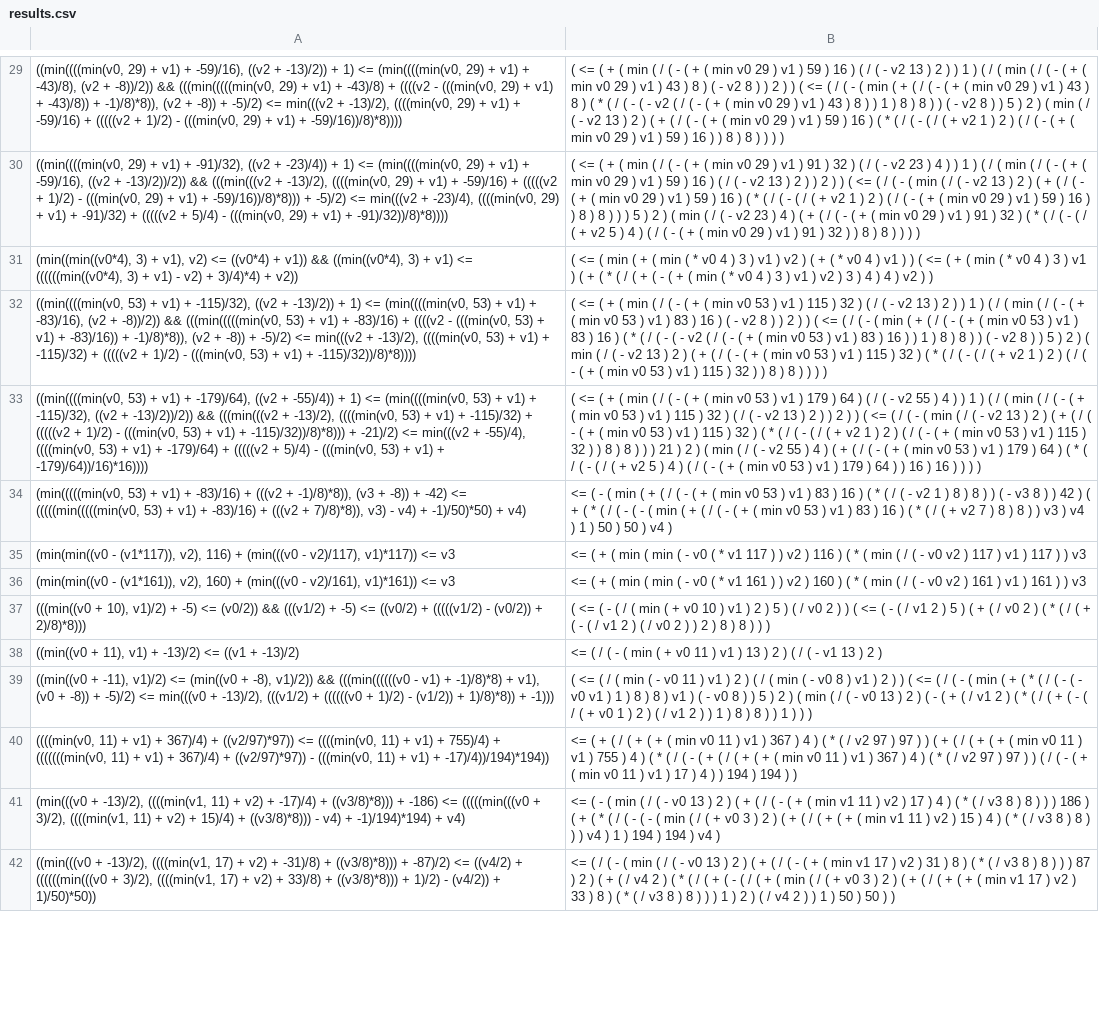
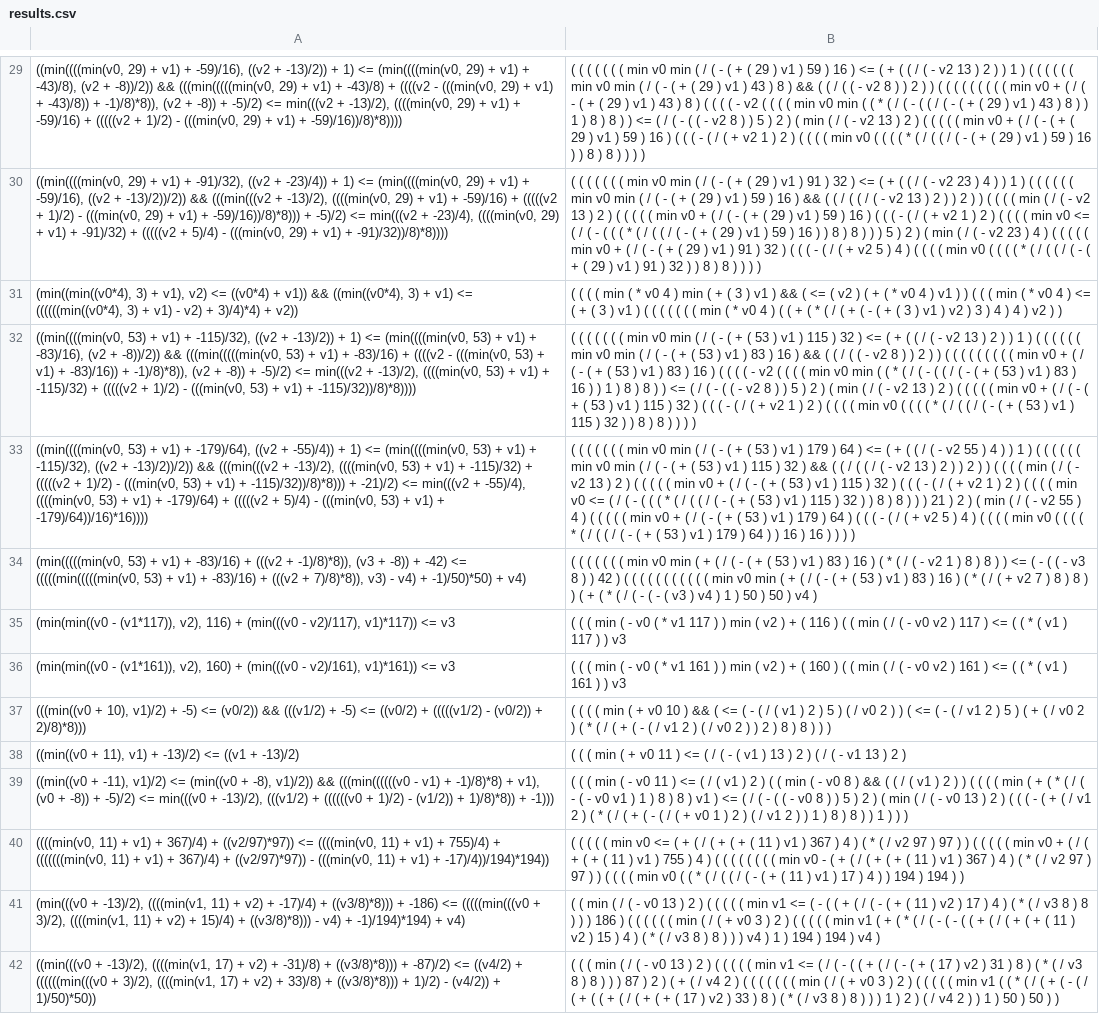
Before and after one commit to caviar-trs/caviar, a CSV file: utils/infix-to-prefix/results.csv, drawn as a sheet; only a part is shown, gaps mark what is left out; the diff covers the shown part only; the diff names each change by its address in the sheet, - before the commit and + after, or states it on an @@ line.

```diff
--- a/utils/infix-to-prefix/results.csv
+++ b/utils/infix-to-prefix/results.csv
-B29: ( <= ( + ( min ( / ( - ( + ( min v0 29 ) v1 ) 59 ) 16 ) ( / ( - v2 13 ) 2 ) ) 1 ) ( / ( min ( / ( - ( + ( min v0 29 ) v1 ) 43 ) 8 ) ( - v2 8 ) ) 2 ) ) ( <= ( / ( - ( min ( + ( / ( - ( + ( min v0 29 ) v1 ) 43 ) 8 ) ( * ( / ( - ( - v2 ( / ( - ( + ( min v0 29 ) v1 ) 43 ) 8 ) ) 1 ) 8 ) 8 ) ) ( - v2 8 ) ) 5 ) 2 ) ( min ( / ( - v2 13 ) 2 ) ( + ( / ( - ( + ( min v0 29 ) v1 ) 59 ) 16 ) ( * ( / ( - ( / ( + v2 1 ) 2 ) ( / ( - ( + ( min v0 29 ) v1 )…
+B29: ( ( ( ( ( ( ( min v0 min ( / ( - ( + ( 29 ) v1 ) 59 ) 16 ) <= ( + ( ( / ( - v2 13 ) 2 ) ) 1 ) ( ( ( ( ( ( min v0 min ( / ( - ( + ( 29 ) v1 ) 43 ) 8 ) && ( ( / ( ( - v2 8 ) ) 2 ) ) ( ( ( ( ( ( ( ( ( min v0 + ( / ( - ( + ( 29 ) v1 ) 43 ) 8 ) ( ( ( ( - v2 ( ( ( ( min v0 min ( ( * ( / ( - ( ( / ( - ( + ( 29 ) v1 ) 43 ) 8 ) ) 1 ) 8 ) 8 ) ) <= ( / ( - ( ( - v2 8 ) ) 5 ) 2 ) ( min ( / ( - v2 13 ) 2 ) ( ( ( ( ( min v0 + ( / ( - ( + ( 29 ) v1 ) 59 ) 16 ) ( ( ( - ( / ( + v2 1 ) 2 ) ( ( ( ( min v0 ( ( ( ( * ( / ( ( / ( - ( + ( 29 ) v1 )…
-B30: ( <= ( + ( min ( / ( - ( + ( min v0 29 ) v1 ) 91 ) 32 ) ( / ( - v2 23 ) 4 ) ) 1 ) ( / ( min ( / ( - ( + ( min v0 29 ) v1 ) 59 ) 16 ) ( / ( - v2 13 ) 2 ) ) 2 ) ) ( <= ( / ( - ( min ( / ( - v2 13 ) 2 ) ( + ( / ( - ( + ( min v0 29 ) v1 ) 59 ) 16 ) ( * ( / ( - ( / ( + v2 1 ) 2 ) ( / ( - ( + ( min v0 29 ) v1 ) 59 ) 16 ) ) 8 ) 8 ) ) ) 5 ) 2 ) ( min ( / ( - v2 23 ) 4 ) ( + ( / ( - ( + ( min v0 29 ) v1 ) 91 ) 32 ) ( * ( / ( - ( / ( + v2 5 ) 4 ) ( / ( - ( + ( min v0 29 ) v1 )…
+B30: ( ( ( ( ( ( ( min v0 min ( / ( - ( + ( 29 ) v1 ) 91 ) 32 ) <= ( + ( ( / ( - v2 23 ) 4 ) ) 1 ) ( ( ( ( ( ( min v0 min ( / ( - ( + ( 29 ) v1 ) 59 ) 16 ) && ( ( / ( ( / ( - v2 13 ) 2 ) ) 2 ) ) ( ( ( ( min ( / ( - v2 13 ) 2 ) ( ( ( ( ( min v0 + ( / ( - ( + ( 29 ) v1 ) 59 ) 16 ) ( ( ( - ( / ( + v2 1 ) 2 ) ( ( ( ( min v0 <= ( / ( - ( ( ( * ( / ( ( / ( - ( + ( 29 ) v1 ) 59 ) 16 ) ) 8 ) 8 ) ) ) 5 ) 2 ) ( min ( / ( - v2 23 ) 4 ) ( ( ( ( ( min v0 + ( / ( - ( + ( 29 ) v1 ) 91 ) 32 ) ( ( ( - ( / ( + v2 5 ) 4 ) ( ( ( ( min v0 ( ( ( ( * ( / ( ( / ( - ( + ( 29 ) v1 )…
-B31: ( <= ( min ( + ( min ( * v0 4 ) 3 ) v1 ) v2 ) ( + ( * v0 4 ) v1 ) ) ( <= ( + ( min ( * v0 4 ) 3 ) v1 ) ( + ( * ( / ( + ( - ( + ( min ( * v0 4 ) 3 ) v1 )…
+B31: ( ( ( ( min ( * v0 4 ) min ( + ( 3 ) v1 ) && ( <= ( v2 ) ( + ( * v0 4 ) v1 ) ) ( ( ( min ( * v0 4 ) <= ( + ( 3 ) v1 ) ( ( ( ( ( ( ( min ( * v0 4 ) ( ( + ( * ( / ( + ( - ( + ( 3 ) v1 )…
-B32: ( <= ( + ( min ( / ( - ( + ( min v0 53 ) v1 ) 115 ) 32 ) ( / ( - v2 13 ) 2 ) ) 1 ) ( / ( min ( / ( - ( + ( min v0 53 ) v1 ) 83 ) 16 ) ( - v2 8 ) ) 2 ) ) ( <= ( / ( - ( min ( + ( / ( - ( + ( min v0 53 ) v1 ) 83 ) 16 ) ( * ( / ( - ( - v2 ( / ( - ( + ( min v0 53 ) v1 ) 83 ) 16 ) ) 1 ) 8 ) 8 ) ) ( - v2 8 ) ) 5 ) 2 ) ( min ( / ( - v2 13 ) 2 ) ( + ( / ( - ( + ( min v0 53 ) v1 ) 115 ) 32 ) ( * ( / ( - ( / ( + v2 1 ) 2 ) ( / ( - ( + ( min v0 53 ) v1 )…
+B32: ( ( ( ( ( ( ( min v0 min ( / ( - ( + ( 53 ) v1 ) 115 ) 32 ) <= ( + ( ( / ( - v2 13 ) 2 ) ) 1 ) ( ( ( ( ( ( min v0 min ( / ( - ( + ( 53 ) v1 ) 83 ) 16 ) && ( ( / ( ( - v2 8 ) ) 2 ) ) ( ( ( ( ( ( ( ( ( min v0 + ( / ( - ( + ( 53 ) v1 ) 83 ) 16 ) ( ( ( ( - v2 ( ( ( ( min v0 min ( ( * ( / ( - ( ( / ( - ( + ( 53 ) v1 ) 83 ) 16 ) ) 1 ) 8 ) 8 ) ) <= ( / ( - ( ( - v2 8 ) ) 5 ) 2 ) ( min ( / ( - v2 13 ) 2 ) ( ( ( ( ( min v0 + ( / ( - ( + ( 53 ) v1 ) 115 ) 32 ) ( ( ( - ( / ( + v2 1 ) 2 ) ( ( ( ( min v0 ( ( ( ( * ( / ( ( / ( - ( + ( 53 ) v1 )…
-B33: ( <= ( + ( min ( / ( - ( + ( min v0 53 ) v1 ) 179 ) 64 ) ( / ( - v2 55 ) 4 ) ) 1 ) ( / ( min ( / ( - ( + ( min v0 53 ) v1 ) 115 ) 32 ) ( / ( - v2 13 ) 2 ) ) 2 ) ) ( <= ( / ( - ( min ( / ( - v2 13 ) 2 ) ( + ( / ( - ( + ( min v0 53 ) v1 ) 115 ) 32 ) ( * ( / ( - ( / ( + v2 1 ) 2 ) ( / ( - ( + ( min v0 53 ) v1 ) 115 ) 32 ) ) 8 ) 8 ) ) ) 21 ) 2 ) ( min ( / ( - v2 55 ) 4 ) ( + ( / ( - ( + ( min v0 53 ) v1 ) 179 ) 64 ) ( * ( / ( - ( / ( + v2 5 ) 4 ) ( / ( - ( + ( min v0 53 ) v1 )…
+B33: ( ( ( ( ( ( ( min v0 min ( / ( - ( + ( 53 ) v1 ) 179 ) 64 ) <= ( + ( ( / ( - v2 55 ) 4 ) ) 1 ) ( ( ( ( ( ( min v0 min ( / ( - ( + ( 53 ) v1 ) 115 ) 32 ) && ( ( / ( ( / ( - v2 13 ) 2 ) ) 2 ) ) ( ( ( ( min ( / ( - v2 13 ) 2 ) ( ( ( ( ( min v0 + ( / ( - ( + ( 53 ) v1 ) 115 ) 32 ) ( ( ( - ( / ( + v2 1 ) 2 ) ( ( ( ( min v0 <= ( / ( - ( ( ( * ( / ( ( / ( - ( + ( 53 ) v1 ) 115 ) 32 ) ) 8 ) 8 ) ) ) 21 ) 2 ) ( min ( / ( - v2 55 ) 4 ) ( ( ( ( ( min v0 + ( / ( - ( + ( 53 ) v1 ) 179 ) 64 ) ( ( ( - ( / ( + v2 5 ) 4 ) ( ( ( ( min v0 ( ( ( ( * ( / ( ( / ( - ( + ( 53 ) v1 )…
-B34: <= ( - ( min ( + ( / ( - ( + ( min v0 53 ) v1 ) 83 ) 16 ) ( * ( / ( - v2 1 ) 8 ) 8 ) ) ( - v3 8 ) ) 42 ) ( + ( * ( / ( - ( - ( min ( + ( / ( - ( + ( min v0 53 ) v1 ) 83 ) 16 ) ( * ( / ( + v2 7 ) 8 ) 8 ) ) v3 ) v4 )…
+B34: ( ( ( ( ( ( ( min v0 min ( + ( / ( - ( + ( 53 ) v1 ) 83 ) 16 ) ( * ( / ( - v2 1 ) 8 ) 8 ) ) <= ( - ( ( - v3 8 ) ) 42 ) ( ( ( ( ( ( ( ( ( ( ( min v0 min ( + ( / ( - ( + ( 53 ) v1 ) 83 ) 16 ) ( * ( / ( + v2 7 ) 8 ) 8 ) ) ( + ( * ( / ( - ( - ( v3 ) v4 )…
-B35: <= ( + ( min ( min ( - v0 ( * v1 117 ) ) v2 ) 116 ) ( * ( min ( / ( - v0 v2 ) 117 ) v1 )…
+B35: ( ( ( min ( - v0 ( * v1 117 ) ) min ( v2 ) + ( 116 ) ( ( min ( / ( - v0 v2 ) 117 ) <= ( ( * ( v1 )…
-B36: <= ( + ( min ( min ( - v0 ( * v1 161 ) ) v2 ) 160 ) ( * ( min ( / ( - v0 v2 ) 161 ) v1 )…
+B36: ( ( ( min ( - v0 ( * v1 161 ) ) min ( v2 ) + ( 160 ) ( ( min ( / ( - v0 v2 ) 161 ) <= ( ( * ( v1 )…
-B37: ( <= ( - ( / ( min ( + v0 10 ) v1 ) 2 )…
+B37: ( ( ( ( min ( + v0 10 ) && ( <= ( - ( / ( v1 ) 2 )…
-B38: <= ( / ( - ( min ( + v0 11 ) v1 ) 13 )…
+B38: ( ( ( min ( + v0 11 ) <= ( / ( - ( v1 ) 13 )…
-B39: ( <= ( / ( min ( - v0 11 ) v1 ) 2 ) ( / ( min ( - v0 8 ) v1 ) 2 ) ) ( <= ( / ( - ( min ( + ( * ( / ( - ( - v0 v1 ) 1 ) 8 ) 8 ) v1 ) ( - v0 8 ) ) 5 ) 2 ) ( min ( / ( - v0 13 ) 2 ) ( - ( +…
+B39: ( ( ( min ( - v0 11 ) <= ( / ( v1 ) 2 ) ( ( min ( - v0 8 ) && ( ( / ( v1 ) 2 ) ) ( ( ( ( min ( + ( * ( / ( - ( - v0 v1 ) 1 ) 8 ) 8 ) v1 ) <= ( / ( - ( ( - v0 8 ) ) 5 ) 2 ) ( min ( / ( - v0 13 ) 2 ) ( ( ( - ( +…
-B40: <= ( + ( / ( + ( + ( min v0 11 ) v1 ) 367 ) 4 ) ( * ( / v2 97 ) 97 ) ) ( + ( / ( + ( + ( min v0 11 ) v1 ) 755 ) 4 ) ( * ( / ( - ( + ( / ( + ( + ( min v0 11 ) v1 ) 367 ) 4 ) ( * ( / v2 97 ) 97 ) ) ( / ( - ( + ( min v0 11 ) v1 )…
+B40: ( ( ( ( ( min v0 <= ( + ( / ( + ( + ( 11 ) v1 ) 367 ) 4 ) ( * ( / v2 97 ) 97 ) ) ( ( ( ( ( min v0 + ( / ( + ( + ( 11 ) v1 ) 755 ) 4 ) ( ( ( ( ( ( ( ( min v0 - ( + ( / ( + ( + ( 11 ) v1 ) 367 ) 4 ) ( * ( / v2 97 ) 97 ) ) ( ( ( ( min v0 ( ( * ( / ( ( / ( - ( + ( 11 ) v1 )…
-B41: <= ( - ( min ( / ( - v0 13 ) 2 ) ( + ( / ( - ( + ( min v1 11 ) v2 ) 17 ) 4 ) ( * ( / v3 8 ) 8 ) ) ) 186 ) ( + ( * ( / ( - ( - ( min ( / ( + v0 3 ) 2 ) ( + ( / ( + ( + ( min v1 11 ) v2 )…
+B41: ( ( min ( / ( - v0 13 ) 2 ) ( ( ( ( ( min v1 <= ( - ( ( + ( / ( - ( + ( 11 ) v2 ) 17 ) 4 ) ( * ( / v3 8 ) 8 ) ) ) 186 ) ( ( ( ( ( ( min ( / ( + v0 3 ) 2 ) ( ( ( ( ( min v1 ( + ( * ( / ( - ( - ( ( + ( / ( + ( + ( 11 ) v2 )…
-B42: <= ( / ( - ( min ( / ( - v0 13 ) 2 ) ( + ( / ( - ( + ( min v1 17 ) v2 ) 31 ) 8 ) ( * ( / v3 8 ) 8 ) ) ) 87 ) 2 ) ( + ( / v4 2 ) ( * ( / ( + ( - ( / ( + ( min ( / ( + v0 3 ) 2 ) ( + ( / ( + ( + ( min v1 17 ) v2 )…
+B42: ( ( ( min ( / ( - v0 13 ) 2 ) ( ( ( ( ( min v1 <= ( / ( - ( ( + ( / ( - ( + ( 17 ) v2 ) 31 ) 8 ) ( * ( / v3 8 ) 8 ) ) ) 87 ) 2 ) ( + ( / v4 2 ) ( ( ( ( ( ( ( min ( / ( + v0 3 ) 2 ) ( ( ( ( ( min v1 ( ( * ( / ( + ( - ( / ( + ( ( + ( / ( + ( + ( 17 ) v2 )…
```
Also changed, not shown: 167 edited cells elsewhere in this file, 1 other file.
